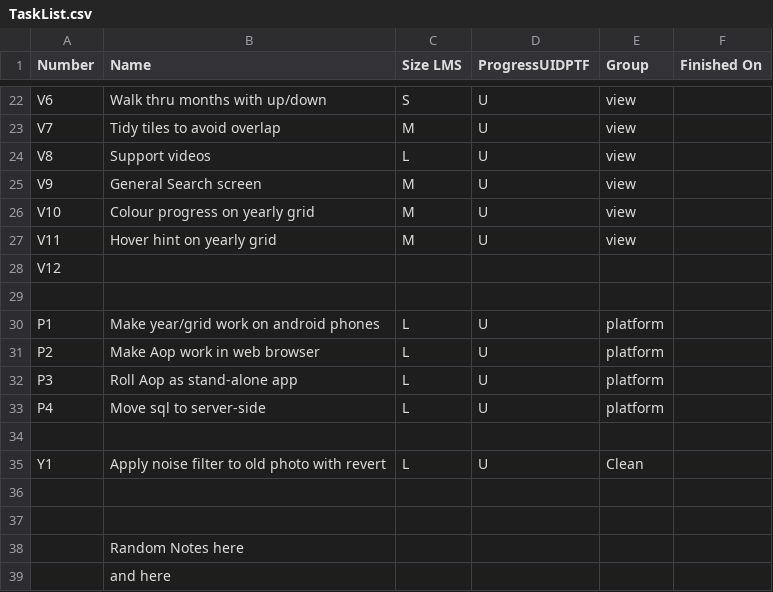
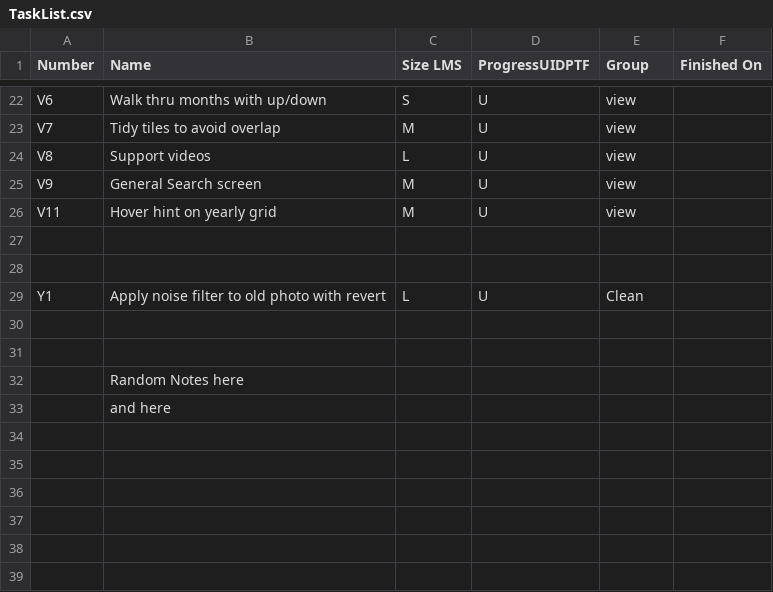
Before and after one commit to chris-reynolds/AllOurPhotos, a CSV file: planning/TaskList.csv, drawn as a sheet; only a part is shown, gaps mark what is left out; removed rows and columns are numbered as before the commit, all else as after; the diff covers the shown part only; the diff names each change by its address in the sheet, - before the commit and + after, or states it on an @@ line.

Commit message:
working on updated progress tracking

```diff
--- a/planning/TaskList.csv
+++ b/planning/TaskList.csv
-row 26: V10 | Colour progress on yearly grid | M | U | view
-row 28: V12
-row 30: P1 | Make year/grid work on android phones | L | U | platform
-row 31: P2 | Make Aop work in web browser | L | U | platform
-row 32: P3 | Roll Aop as stand-alone app | L | U | platform
-row 33: P4 | Move sql to server-side | L | U | platform
```
Also changed, not shown: 8 added rows, 8 removed rows and 5 edited cells elsewhere in this file, 5 other files.
